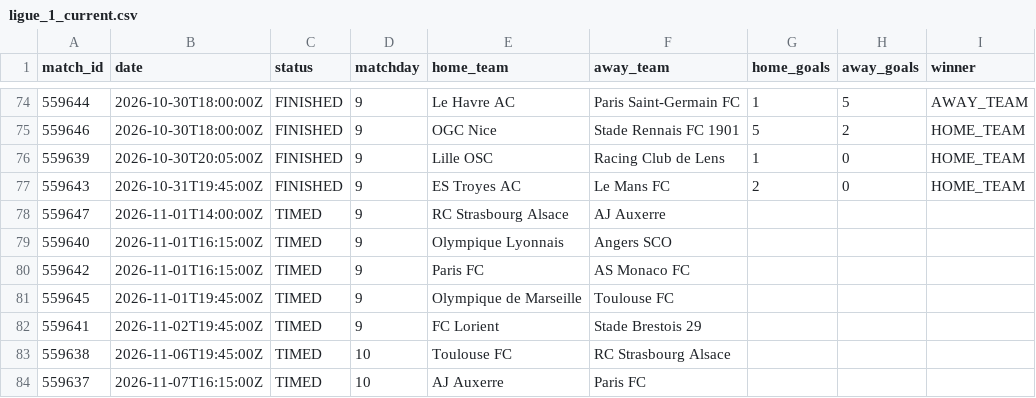
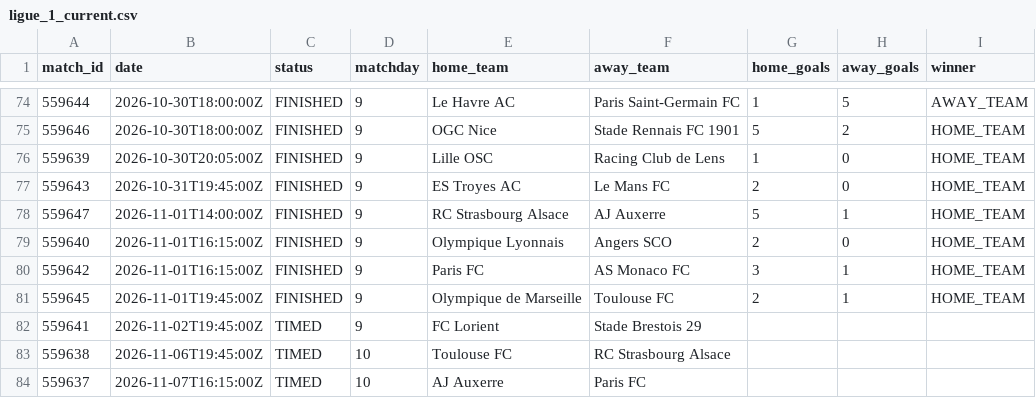
Before and after one commit to kothetsoe11878-bet/analysis-football-bot, a CSV file: data/results/ligue_1_current.csv, drawn as a sheet; only a part is shown, gaps mark what is left out.

```diff
--- a/data/results/ligue_1_current.csv
+++ b/data/results/ligue_1_current.csv
@@ -77,6 +77,6 @@
 559643,2026-10-31T19:45:00Z,FINISHED,9,ES Troyes AC,Le Mans FC,2,0,HOME_TEAM
-559647,2026-11-01T14:00:00Z,TIMED,9,RC Strasbourg Alsace,AJ Auxerre,,,
-559640,2026-11-01T16:15:00Z,TIMED,9,Olympique Lyonnais,Angers SCO,,,
-559642,2026-11-01T16:15:00Z,TIMED,9,Paris FC,AS Monaco FC,,,
-559645,2026-11-01T19:45:00Z,TIMED,9,Olympique de Marseille,Toulouse FC,,,
+559647,2026-11-01T14:00:00Z,FINISHED,9,RC Strasbourg Alsace,AJ Auxerre,5,1,HOME_TEAM
+559640,2026-11-01T16:15:00Z,FINISHED,9,Olympique Lyonnais,Angers SCO,2,0,HOME_TEAM
+559642,2026-11-01T16:15:00Z,FINISHED,9,Paris FC,AS Monaco FC,3,1,HOME_TEAM
+559645,2026-11-01T19:45:00Z,FINISHED,9,Olympique de Marseille,Toulouse FC,2,1,HOME_TEAM
 559641,2026-11-02T19:45:00Z,TIMED,9,FC Lorient,Stade Brestois 29,,,
```
Also changed, not shown: data/results/bundesliga_current.csv, data/results/epl_current.csv, 2 other files.
